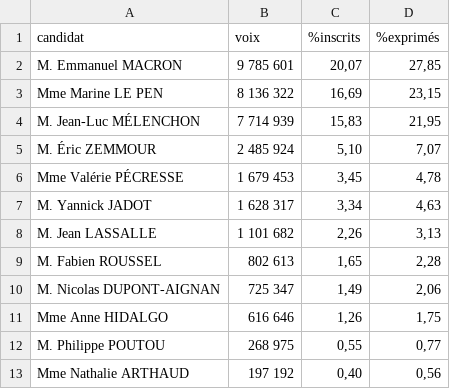
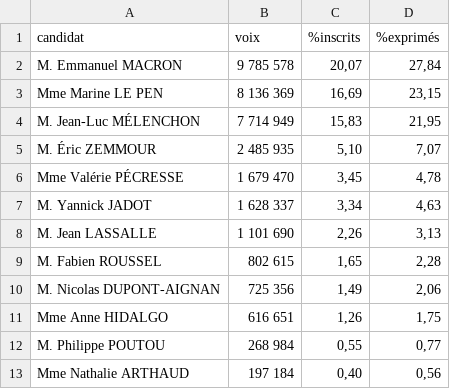
Before and after one commit to RouxRC/prez-2022, a CSV file: resultats.csv, drawn as a sheet.

```diff
--- a/resultats.csv
+++ b/resultats.csv
@@ -1,13 +1,13 @@
 candidat;voix;%inscrits;%exprimés
-M. Emmanuel MACRON;9 785 601;20,07;27,85
-Mme Marine LE PEN;8 136 322;16,69;23,15
-M. Jean-Luc MÉLENCHON;7 714 939;15,83;21,95
-M. Éric ZEMMOUR;2 485 924;5,10;7,07
-Mme Valérie PÉCRESSE;1 679 453;3,45;4,78
-M. Yannick JADOT;1 628 317;3,34;4,63
-M. Jean LASSALLE;1 101 682;2,26;3,13
-M. Fabien ROUSSEL;802 613;1,65;2,28
-M. Nicolas DUPONT-AIGNAN;725 347;1,49;2,06
-Mme Anne HIDALGO;616 646;1,26;1,75
-M. Philippe POUTOU;268 975;0,55;0,77
-Mme Nathalie ARTHAUD;197 192;0,40;0,56
+M. Emmanuel MACRON;9 785 578;20,07;27,84
+Mme Marine LE PEN;8 136 369;16,69;23,15
+M. Jean-Luc MÉLENCHON;7 714 949;15,83;21,95
+M. Éric ZEMMOUR;2 485 935;5,10;7,07
+Mme Valérie PÉCRESSE;1 679 470;3,45;4,78
+M. Yannick JADOT;1 628 337;3,34;4,63
+M. Jean LASSALLE;1 101 690;2,26;3,13
+M. Fabien ROUSSEL;802 615;1,65;2,28
+M. Nicolas DUPONT-AIGNAN;725 356;1,49;2,06
+Mme Anne HIDALGO;616 651;1,26;1,75
+M. Philippe POUTOU;268 984;0,55;0,77
+Mme Nathalie ARTHAUD;197 184;0,40;0,56
```
Also changed, not shown: historique-%exprimes.csv, historique-%inscrits.csv, 1 other file.
